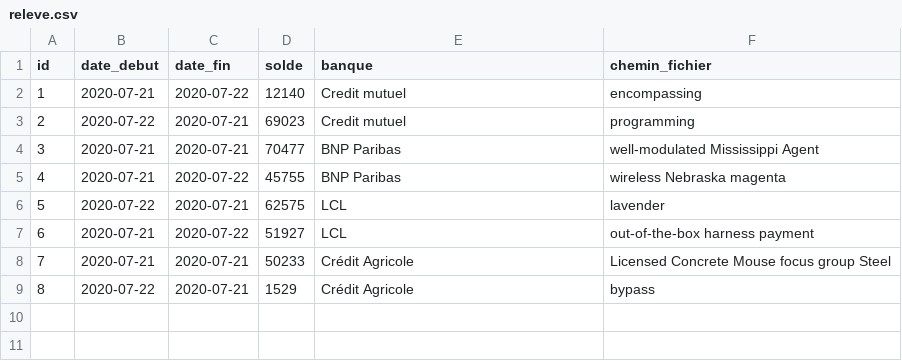
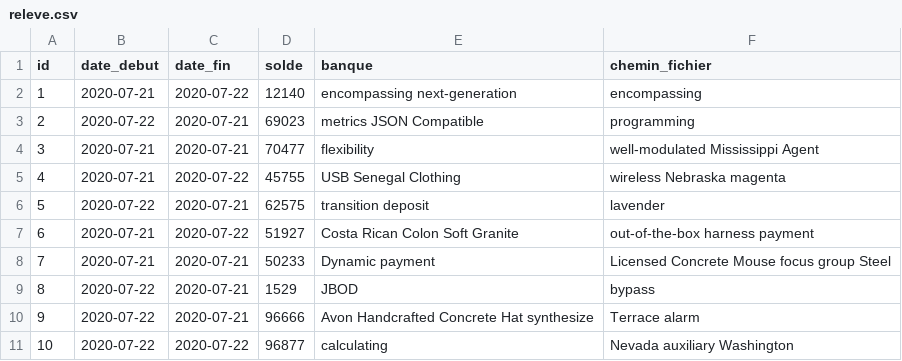
Before and after one commit to eddy62/emna_back_end, a CSV file: src/main/resources/config/liquibase/fake-data/releve.csv, drawn as a sheet.

```diff
--- a/src/main/resources/config/liquibase/fake-data/releve.csv
+++ b/src/main/resources/config/liquibase/fake-data/releve.csv
@@ -1,9 +1,11 @@
 id;date_debut;date_fin;solde;banque;chemin_fichier
-1;2020-07-21;2020-07-22;12140;Credit mutuel;encompassing
-2;2020-07-22;2020-07-21;69023;Credit mutuel;programming
-3;2020-07-21;2020-07-21;70477;BNP Paribas;well-modulated Mississippi Agent
-4;2020-07-21;2020-07-22;45755;BNP Paribas;wireless Nebraska magenta
-5;2020-07-22;2020-07-21;62575;LCL;lavender
-6;2020-07-21;2020-07-22;51927;LCL;out-of-the-box harness payment
-7;2020-07-21;2020-07-21;50233;Crédit Agricole;Licensed Concrete Mouse focus group Steel
-8;2020-07-22;2020-07-21;1529;Crédit Agricole;bypass
+1;2020-07-21;2020-07-22;12140;encompassing next-generation;encompassing
+2;2020-07-22;2020-07-21;69023;metrics JSON Compatible;programming
+3;2020-07-21;2020-07-21;70477;flexibility;well-modulated Mississippi Agent
+4;2020-07-21;2020-07-22;45755;USB Senegal Clothing;wireless Nebraska magenta
+5;2020-07-22;2020-07-21;62575;transition deposit;lavender
+6;2020-07-21;2020-07-22;51927;Costa Rican Colon Soft Granite;out-of-the-box harness payment
+7;2020-07-21;2020-07-21;50233;Dynamic payment;Licensed Concrete Mouse focus group Steel
+8;2020-07-22;2020-07-21;1529;JBOD;bypass
+9;2020-07-22;2020-07-21;96666;Avon Handcrafted Concrete Hat synthesize;Terrace alarm
+10;2020-07-22;2020-07-22;96877;calculating;Nevada auxiliary Washington
```
Also changed, not shown: src/main/resources/config/liquibase/fake-data/employe.csv, src/main/resources/config/liquibase/fake-data/facture.csv, 12 other files.
